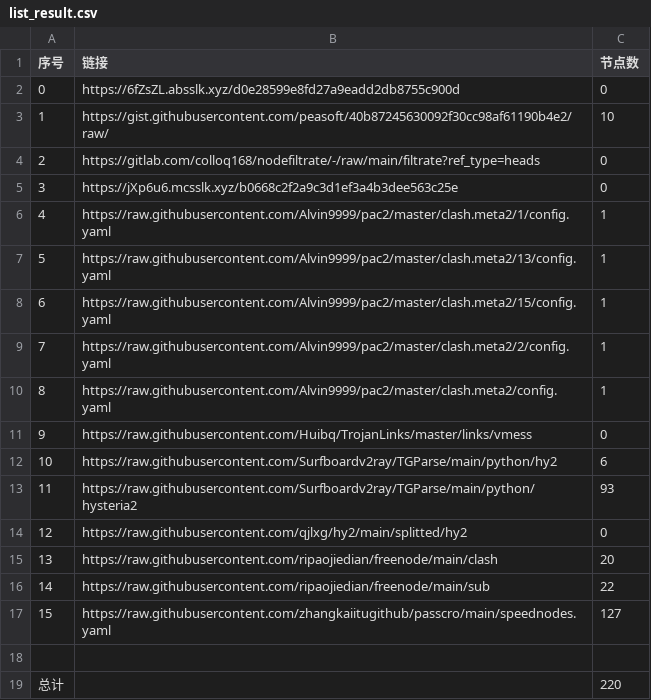
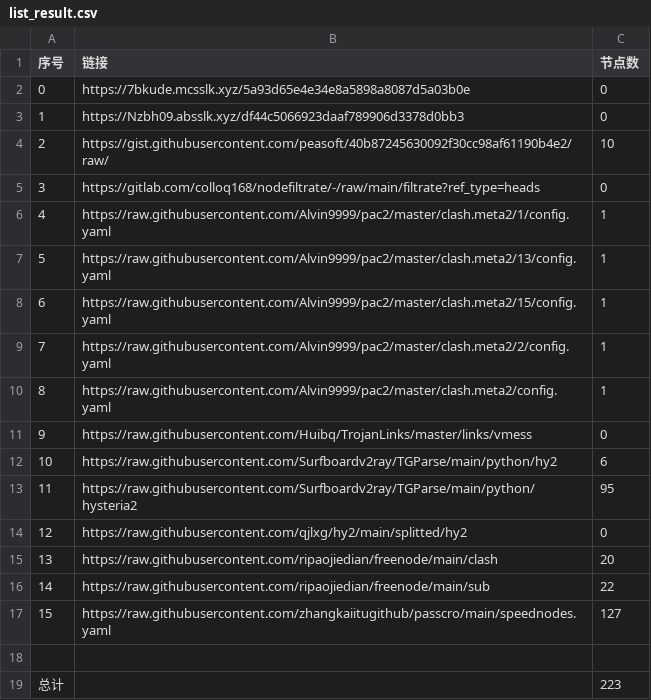
Before and after one commit to sileopro/NoMoreWalls, a CSV file: list_result.csv, drawn as a sheet.

```diff
--- a/list_result.csv
+++ b/list_result.csv
@@ -1,6 +1,6 @@
 序号,链接,节点数
-0,https://6fZsZL.absslk.xyz/d0e28599e8fd27a9eadd2db8755c900d,0
-1,https://gist.githubusercontent.com/peasoft/40b87245630092f30cc98af61190b4e2/raw/,10
-2,https://gitlab.com/colloq168/nodefiltrate/-/raw/main/filtrate?ref_type=heads,0
-3,https://jXp6u6.mcsslk.xyz/b0668c2f2a9c3d1ef3a4b3dee563c25e,0
+0,https://7bkude.mcsslk.xyz/5a93d65e4e34e8a5898a8087d5a03b0e,0
+1,https://Nzbh09.absslk.xyz/df44c5066923daaf789906d3378d0bb3,0
+2,https://gist.githubusercontent.com/peasoft/40b87245630092f30cc98af61190b4e2/raw/,10
+3,https://gitlab.com/colloq168/nodefiltrate/-/raw/main/filtrate?ref_type=heads,0
 4,https://raw.githubusercontent.com/Alvin9999/pac2/master/clash.meta2/1/config.yaml,1
@@ -12,3 +12,3 @@
 10,https://raw.githubusercontent.com/Surfboardv2ray/TGParse/main/python/hy2,6
-11,https://raw.githubusercontent.com/Surfboardv2ray/TGParse/main/python/hysteria2,93
+11,https://raw.githubusercontent.com/Surfboardv2ray/TGParse/main/python/hysteria2,95
 12,https://raw.githubusercontent.com/qjlxg/hy2/main/splitted/hy2,0
@@ -18,2 +18,2 @@
 
-总计,,220
+总计,,223
```
Also changed, not shown: 6 other files.
